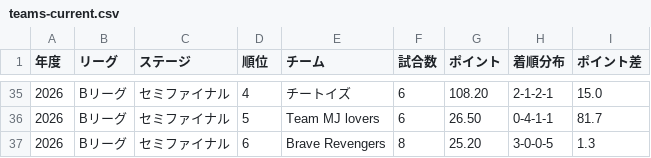
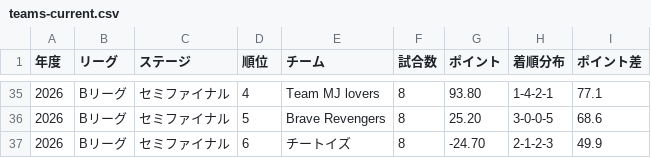
Before and after one commit to BlueK18/HundredLeagueDatabase, a CSV file: data/teams-current.csv, drawn as a sheet; only a part is shown, gaps mark what is left out; the diff covers the shown part only.

```diff
--- a/data/teams-current.csv
+++ b/data/teams-current.csv
@@ -35,3 +35,3 @@
-2026,Bリーグ,セミファイナル,4,チートイズ,6,108.20,2-1-2-1,15.0
-2026,Bリーグ,セミファイナル,5,Team MJ lovers,6,26.50,0-4-1-1,81.7
-2026,Bリーグ,セミファイナル,6,Brave Revengers,8,25.20,3-0-0-5,1.3
+2026,Bリーグ,セミファイナル,4,Team MJ lovers,8,93.80,1-4-2-1,77.1
+2026,Bリーグ,セミファイナル,5,Brave Revengers,8,25.20,3-0-0-5,68.6
+2026,Bリーグ,セミファイナル,6,チートイズ,8,-24.70,2-1-2-3,49.9
```
Also changed, not shown: 31 edited cells elsewhere in this file, data/matches-current.csv, data/players-current.csv.
